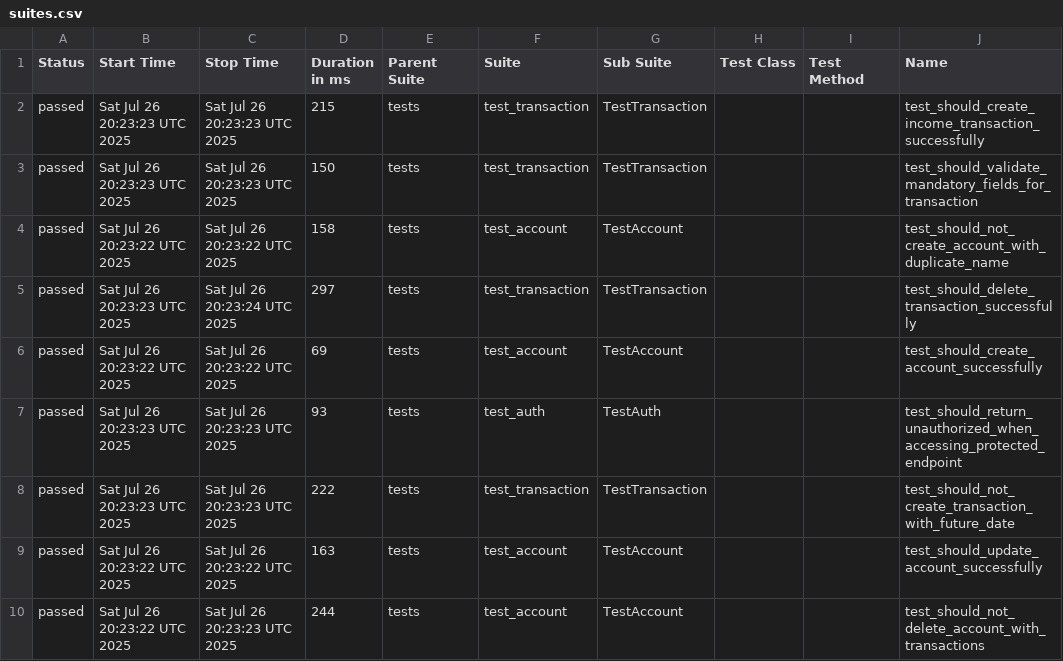
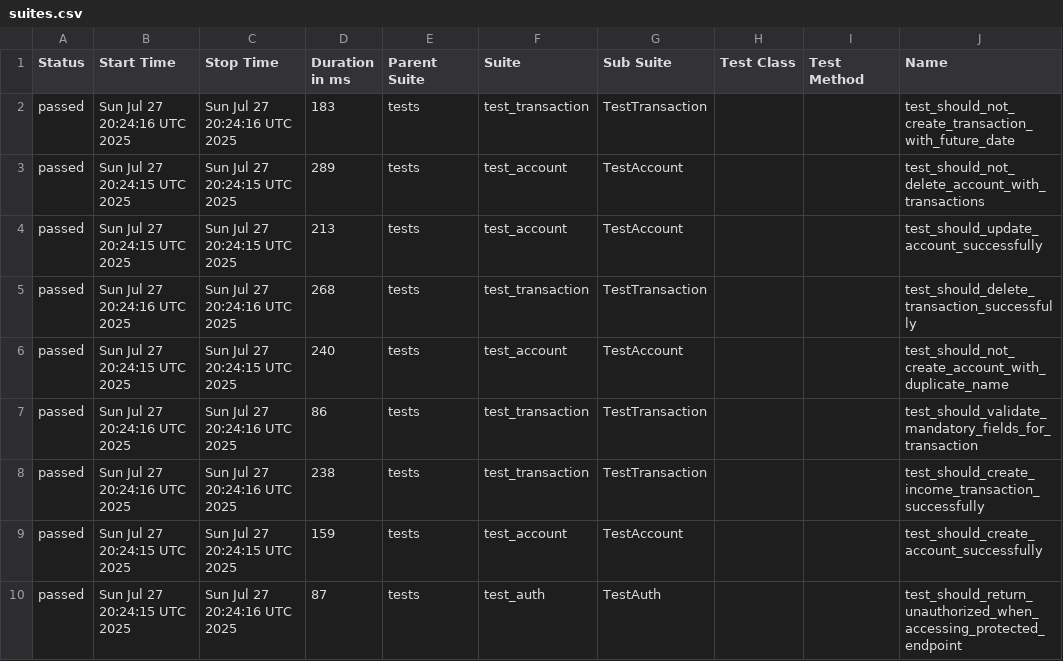
Before and after one commit to JosinaldoGJunior/python-automation-api-test, a CSV file: data/suites.csv, drawn as a sheet; only a part is shown; the diff names each change by its address in the sheet, - before the commit and + after, or states it on an @@ line.

```diff
--- a/data/suites.csv
+++ b/data/suites.csv
-B2 (Start Time): Sat Jul 26 20:23:23 UTC 2025
+B2 (Start Time): Sun Jul 27 20:24:16 UTC 2025
-C2 (Stop Time): Sat Jul 26 20:23:23 UTC 2025
+C2 (Stop Time): Sun Jul 27 20:24:16 UTC 2025
-D2 (Duration in ms): 215
+D2 (Duration in ms): 183
-J2 (Name): test_should_create_income_transaction_successfully
+J2 (Name): test_should_not_create_transaction_with_future_date
-B3 (Start Time): Sat Jul 26 20:23:23 UTC 2025
+B3 (Start Time): Sun Jul 27 20:24:15 UTC 2025
-C3 (Stop Time): Sat Jul 26 20:23:23 UTC 2025
+C3 (Stop Time): Sun Jul 27 20:24:15 UTC 2025
-D3 (Duration in ms): 150
+D3 (Duration in ms): 289
-F3 (Suite): test_transaction
+F3 (Suite): test_account
-G3 (Sub Suite): TestTransaction
+G3 (Sub Suite): TestAccount
-J3 (Name): test_should_validate_mandatory_fields_for_transaction
+J3 (Name): test_should_not_delete_account_with_transactions
-B4 (Start Time): Sat Jul 26 20:23:22 UTC 2025
+B4 (Start Time): Sun Jul 27 20:24:15 UTC 2025
-C4 (Stop Time): Sat Jul 26 20:23:22 UTC 2025
+C4 (Stop Time): Sun Jul 27 20:24:15 UTC 2025
-D4 (Duration in ms): 158
+D4 (Duration in ms): 213
-J4 (Name): test_should_not_create_account_with_duplicate_name
+J4 (Name): test_should_update_account_successfully
-B5 (Start Time): Sat Jul 26 20:23:23 UTC 2025
+B5 (Start Time): Sun Jul 27 20:24:16 UTC 2025
-C5 (Stop Time): Sat Jul 26 20:23:24 UTC 2025
+C5 (Stop Time): Sun Jul 27 20:24:16 UTC 2025
-D5 (Duration in ms): 297
+D5 (Duration in ms): 268
-B6 (Start Time): Sat Jul 26 20:23:22 UTC 2025
+B6 (Start Time): Sun Jul 27 20:24:15 UTC 2025
-C6 (Stop Time): Sat Jul 26 20:23:22 UTC 2025
+C6 (Stop Time): Sun Jul 27 20:24:15 UTC 2025
-D6 (Duration in ms): 69
+D6 (Duration in ms): 240
-J6 (Name): test_should_create_account_successfully
+J6 (Name): test_should_not_create_account_with_duplicate_name
-B7:B8 (Start Time): Sat Jul 26 20:23:23 UTC 2025
+B7:B8 (Start Time): Sun Jul 27 20:24:16 UTC 2025
-C7:C8 (Stop Time): Sat Jul 26 20:23:23 UTC 2025
+C7:C8 (Stop Time): Sun Jul 27 20:24:16 UTC 2025
-D7 (Duration in ms): 93
+D7 (Duration in ms): 86
-F7 (Suite): test_auth
+F7 (Suite): test_transaction
-G7 (Sub Suite): TestAuth
+G7 (Sub Suite): TestTransaction
-J7 (Name): test_should_return_unauthorized_when_accessing_protected_endpoint
+J7 (Name): test_should_validate_mandatory_fields_for_transaction
-D8 (Duration in ms): 222
+D8 (Duration in ms): 238
-J8 (Name): test_should_not_create_transaction_with_future_date
+J8 (Name): test_should_create_income_transaction_successfully
-B9:B10 (Start Time): Sat Jul 26 20:23:22 UTC 2025
+B9:B10 (Start Time): Sun Jul 27 20:24:15 UTC 2025
-C9 (Stop Time): Sat Jul 26 20:23:22 UTC 2025
+C9 (Stop Time): Sun Jul 27 20:24:15 UTC 2025
-D9 (Duration in ms): 163
+D9 (Duration in ms): 159
-J9 (Name): test_should_update_account_successfully
+J9 (Name): test_should_create_account_successfully
-C10 (Stop Time): Sat Jul 26 20:23:23 UTC 2025
+C10 (Stop Time): Sun Jul 27 20:24:16 UTC 2025
-D10 (Duration in ms): 244
+D10 (Duration in ms): 87
-F10 (Suite): test_account
+F10 (Suite): test_auth
-G10 (Sub Suite): TestAccount
+G10 (Sub Suite): TestAuth
-J10 (Name): test_should_not_delete_account_with_transactions
+J10 (Name): test_should_return_unauthorized_when_accessing_protected_endpoint
```
Also changed, not shown: 32 other files.
